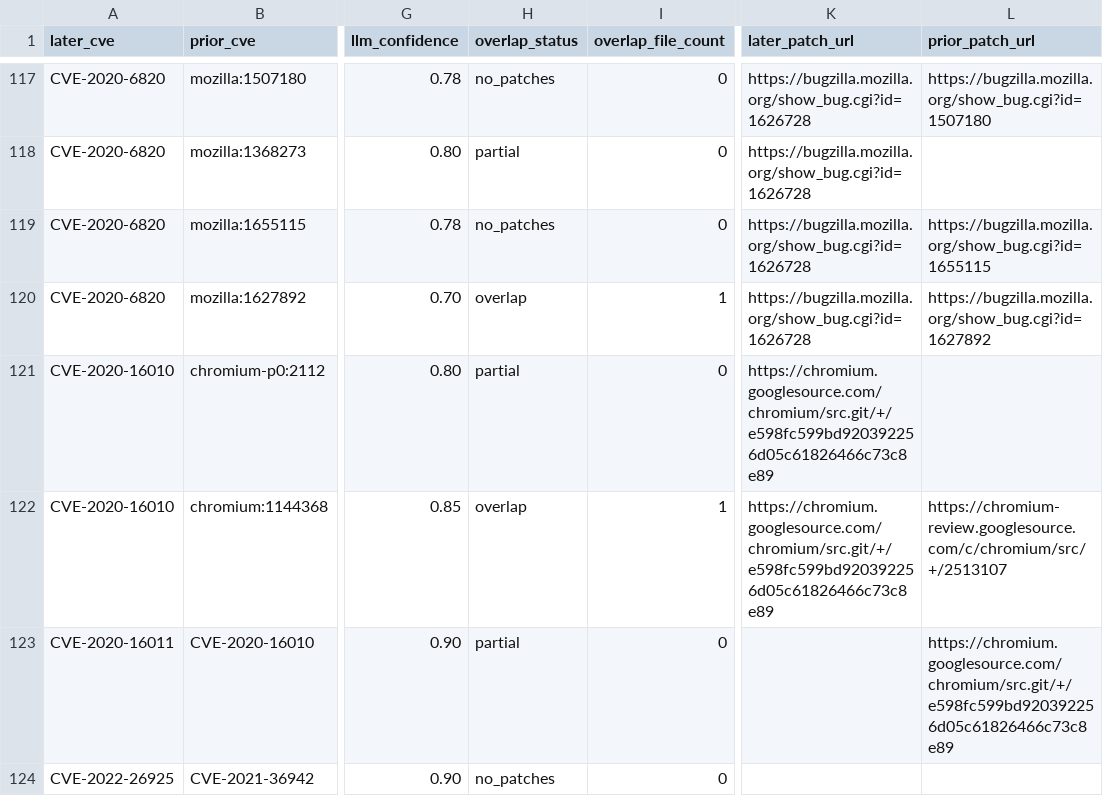
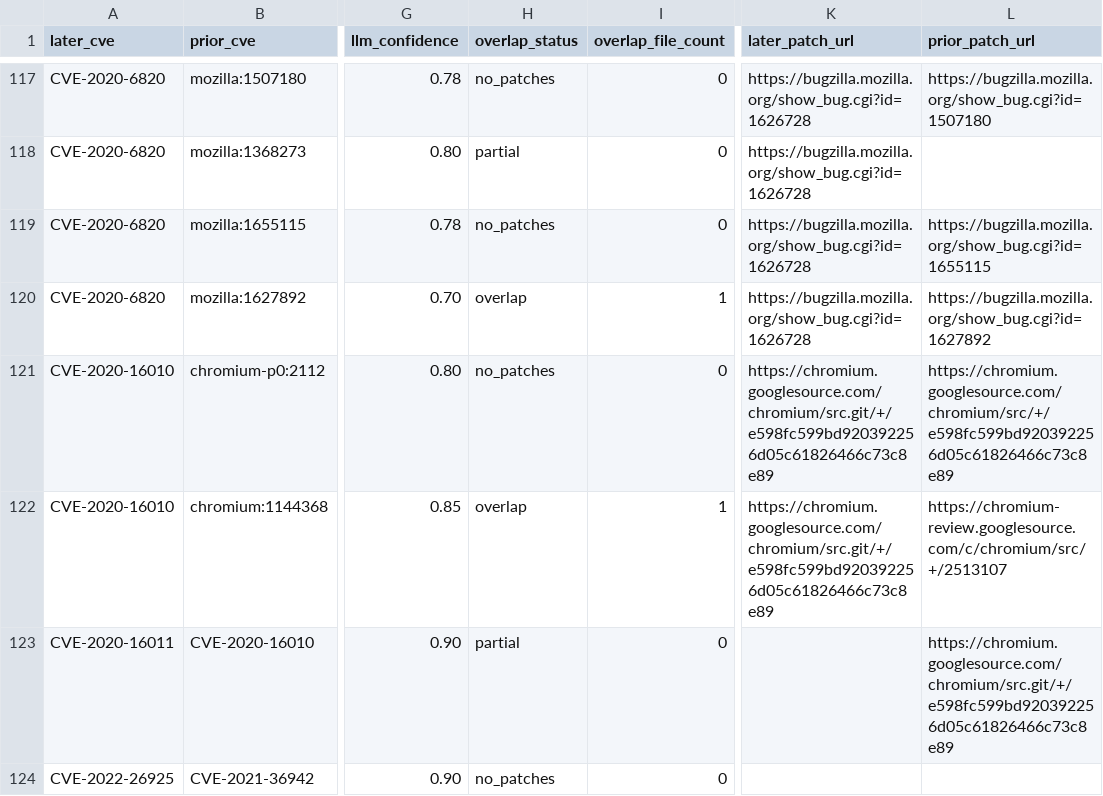
Before and after one commit to kureha-yamaguchi/vuln-patch, a CSV file: src/db/project_zero/findings/pipeline/seeds.csv, drawn as a sheet; only a part is shown, gaps mark what is left out; the diff covers the shown part only; the diff names each change by its address in the sheet, - before the commit and + after, or states it on an @@ line.

```diff
--- a/src/db/project_zero/findings/pipeline/seeds.csv
+++ b/src/db/project_zero/findings/pipeline/seeds.csv
-H121 (overlap_status): partial
+H121 (overlap_status): no_patches
-L121 (prior_patch_url): (empty)
+L121 (prior_patch_url): https://chromium.googlesource.com/chromium/src/+/e598fc599bd920392256d05c61826466c73c8e89
```
Also changed, not shown: 1 added row and 31 edited cells elsewhere in this file, src/db/project_zero/findings/pipeline/deep_relate.csv, 6 other files.
